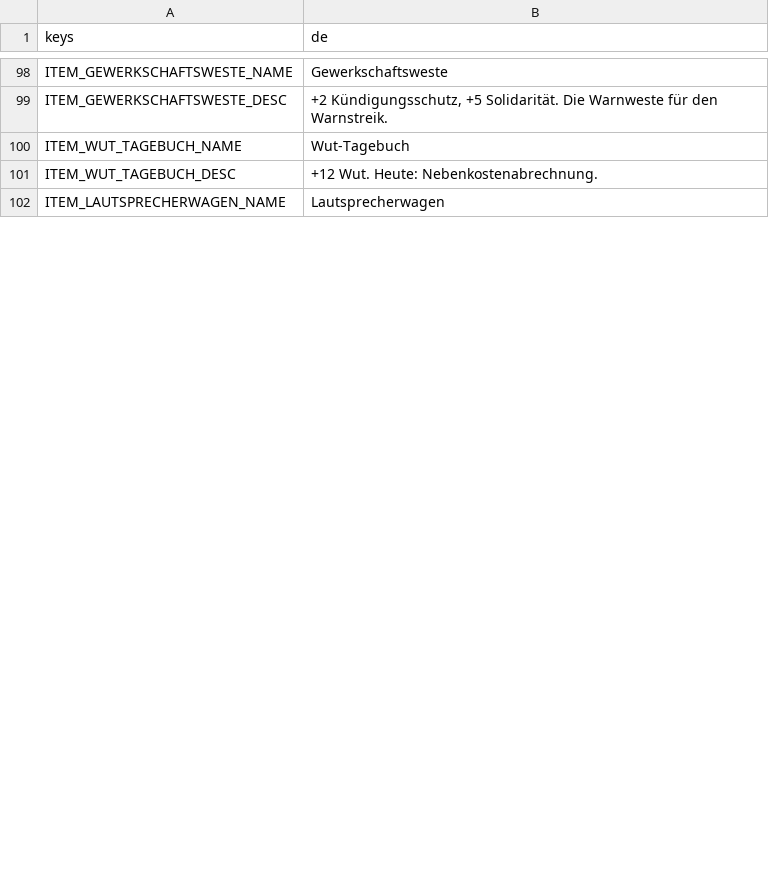
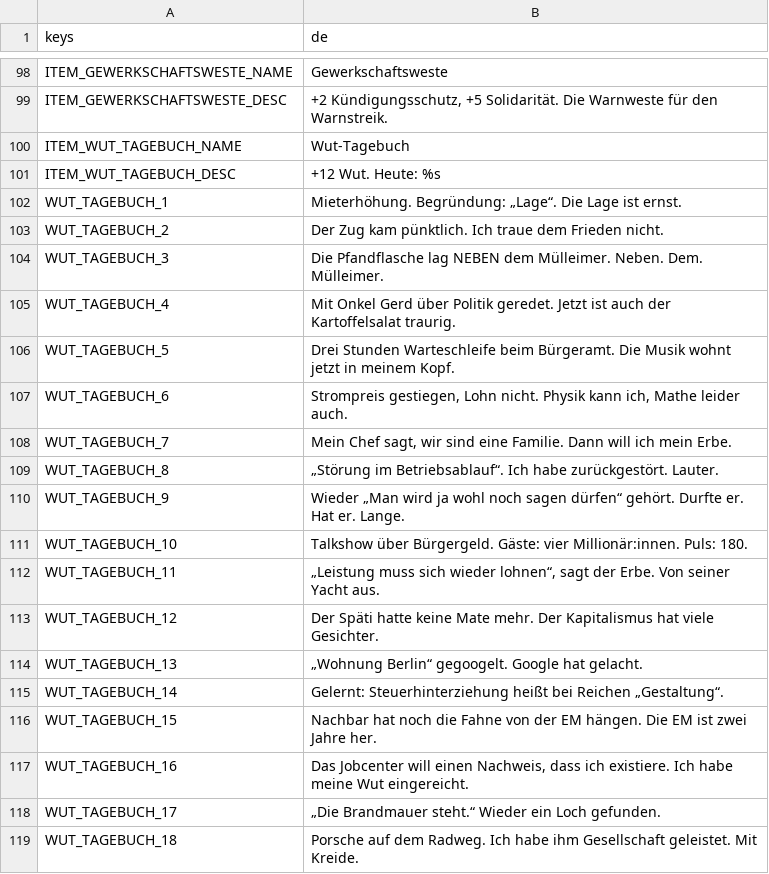
Before and after one commit to W3ltraumaff3/brandmauer, a CSV file: i18n/content.csv, drawn as a sheet; only a part is shown, gaps mark what is left out; the shorter side is filled out with more unchanged rows; the diff covers the shown part only.

```diff
--- a/i18n/content.csv
+++ b/i18n/content.csv
@@ -100,2 +100,20 @@ ITEM_GEWERKSCHAFTSWESTE_DESC,"+2 Kündigungsschutz, +5 Solidarität. Die Warnwes
 ITEM_WUT_TAGEBUCH_NAME,Wut-Tagebuch
-ITEM_WUT_TAGEBUCH_DESC,+12 Wut. Heute: Nebenkostenabrechnung.
+ITEM_WUT_TAGEBUCH_DESC,+12 Wut. Heute: %s
+WUT_TAGEBUCH_1,Mieterhöhung. Begründung: „Lage“. Die Lage ist ernst.
+WUT_TAGEBUCH_2,Der Zug kam pünktlich. Ich traue dem Frieden nicht.
+WUT_TAGEBUCH_3,Die Pfandflasche lag NEBEN dem Mülleimer. Neben. Dem. Mülleimer.
+WUT_TAGEBUCH_4,Mit Onkel Gerd über Politik geredet. Jetzt ist auch der Kartoffelsalat traurig.
+WUT_TAGEBUCH_5,Drei Stunden Warteschleife beim Bürgeramt. Die Musik wohnt jetzt in meinem Kopf.
+WUT_TAGEBUCH_6,"Strompreis gestiegen, Lohn nicht. Physik kann ich, Mathe leider auch."
+WUT_TAGEBUCH_7,"Mein Chef sagt, wir sind eine Familie. Dann will ich mein Erbe."
+WUT_TAGEBUCH_8,„Störung im Betriebsablauf“. Ich habe zurückgestört. Lauter.
+WUT_TAGEBUCH_9,Wieder „Man wird ja wohl noch sagen dürfen“ gehört. Durfte er. Hat er. Lange.
+WUT_TAGEBUCH_10,Talkshow über Bürgergeld. Gäste: vier Millionär:innen. Puls: 180.
+WUT_TAGEBUCH_11,"„Leistung muss sich wieder lohnen“, sagt der Erbe. Von seiner Yacht aus."
+WUT_TAGEBUCH_12,Der Späti hatte keine Mate mehr. Der Kapitalismus hat viele Gesichter.
+WUT_TAGEBUCH_13,„Wohnung Berlin“ gegoogelt. Google hat gelacht.
+WUT_TAGEBUCH_14,Gelernt: Steuerhinterziehung heißt bei Reichen „Gestaltung“.
+WUT_TAGEBUCH_15,Nachbar hat noch die Fahne von der EM hängen. Die EM ist zwei Jahre her.
+WUT_TAGEBUCH_16,"Das Jobcenter will einen Nachweis, dass ich existiere. Ich habe meine Wut eingereicht."
+WUT_TAGEBUCH_17,„Die Brandmauer steht.“ Wieder ein Loch gefunden.
+WUT_TAGEBUCH_18,Porsche auf dem Radweg. Ich habe ihm Gesellschaft geleistet. Mit Kreide.
```
Also changed, not shown: 22 added rows and 55 edited cells elsewhere in this file, i18n/hud.csv, i18n/sim.csv, 28 other files.
